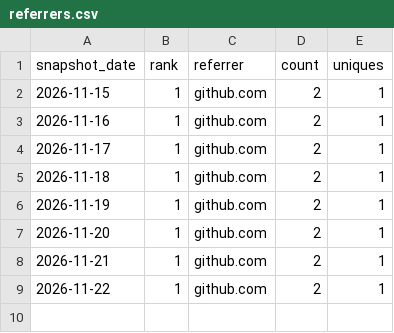
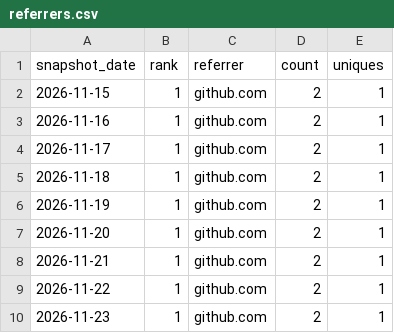
Before and after one commit to danielep71/K-FRTB-SSA, a CSV file: data/referrers.csv, drawn as a sheet.

```diff
--- a/data/referrers.csv
+++ b/data/referrers.csv
@@ -9 +9,2 @@ snapshot_date,rank,referrer,count,uniques
 2026-11-22,1,github.com,2,1
+2026-11-23,1,github.com,2,1
```
Also changed, not shown: data/daily.csv, data/paths.csv, 2 other files.
